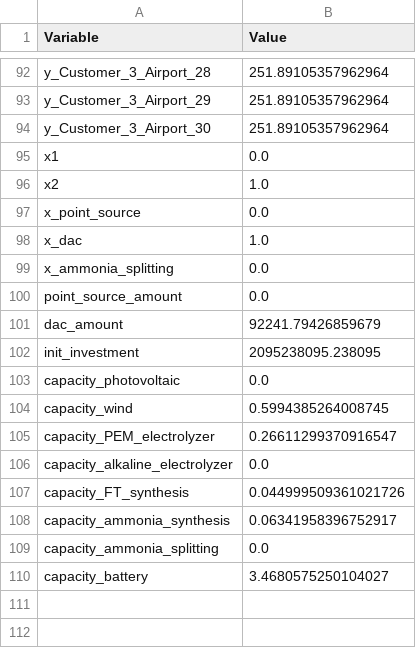
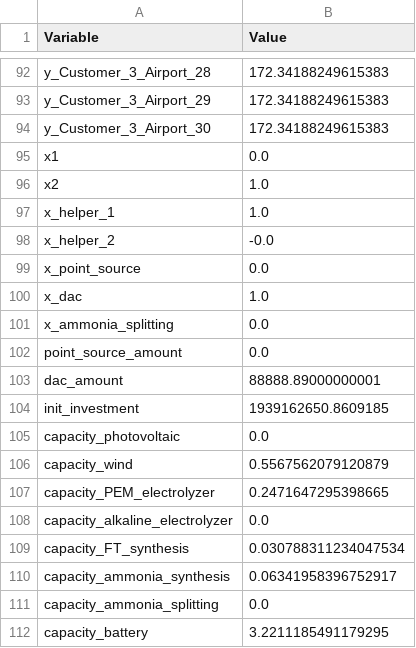
Before and after one commit to robbdasailer/Energy-Team-Challenge---Python, a CSV file: results Pathway B.csv, drawn as a sheet; only a part is shown, gaps mark what is left out; addresses are those after the commit; the diff covers the shown part only; the diff names each change by its address in the sheet, - before the commit and + after, or states it on an @@ line.

Commit message:
added a helper variable, to correct supply constr

```diff
--- a/results Pathway B.csv
+++ b/results Pathway B.csv
-B92:B94 (Value): 251.89105357962964
+B92:B94 (Value): 172.34188249615383
+row 97: x_helper_1 | 1.0
+row 98: x_helper_2 | -0.0
-B103 (Value): 92241.79426859679
+B103 (Value): 88888.89000000001
-B104 (Value): 2095238095.238095
+B104 (Value): 1939162650.8609185
-B106 (Value): 0.5994385264008745
+B106 (Value): 0.5567562079120879
-B107 (Value): 0.26611299370916547
+B107 (Value): 0.2471647295398665
-B109 (Value): 0.044999509361021726
+B109 (Value): 0.030788311234047534
-B112 (Value): 3.4680575250104027
+B112 (Value): 3.2211185491179295
```
Also changed, not shown: 27 edited cells elsewhere in this file, results Pathway D.csv, results optimal.csv, 6 other files.
